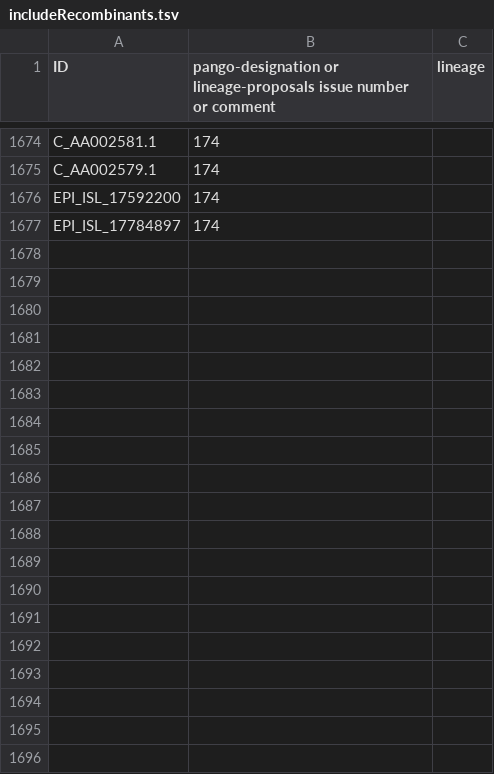
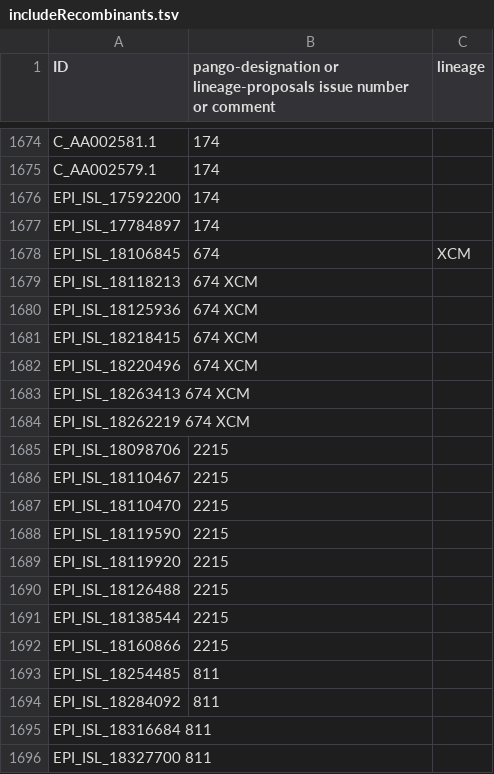
Before and after one commit to ucscGenomeBrowser/kent-core, a TSV file: src/hg/utils/otto/sarscov2phylo/includeRecombinants.tsv, drawn as a sheet; only a part is shown, gaps mark what is left out; the diff covers the shown part only; the diff names each change by its address in the sheet, - before the commit and + after, or states it on an @@ line.

```diff
--- a/src/hg/utils/otto/sarscov2phylo/includeRecombinants.tsv
+++ b/src/hg/utils/otto/sarscov2phylo/includeRecombinants.tsv
+row 1678: EPI_ISL_18106845 | 674 | XCM
+row 1679: EPI_ISL_18118213 | 674 XCM
+row 1680: EPI_ISL_18125936 | 674 XCM
+row 1681: EPI_ISL_18218415 | 674 XCM
+row 1682: EPI_ISL_18220496 | 674 XCM
+row 1683: EPI_ISL_18263413 674 XCM
+row 1684: EPI_ISL_18262219 674 XCM
+row 1685: EPI_ISL_18098706 | 2215
+row 1686: EPI_ISL_18110467 | 2215
+row 1687: EPI_ISL_18110470 | 2215
+row 1688: EPI_ISL_18119590 | 2215
+row 1689: EPI_ISL_18119920 | 2215
+row 1690: EPI_ISL_18126488 | 2215
+row 1691: EPI_ISL_18138544 | 2215
+row 1692: EPI_ISL_18160866 | 2215
+row 1693: EPI_ISL_18254485 | 811
+row 1694: EPI_ISL_18284092 | 811
+row 1695: EPI_ISL_18316684 811
+row 1696: EPI_ISL_18327700 811
```
Also changed, not shown: 15 added rows elsewhere in this file, 45 other files.
